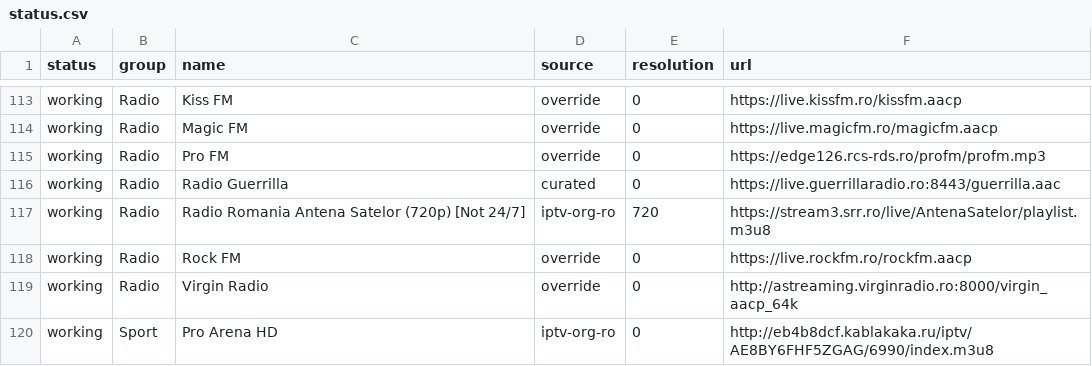
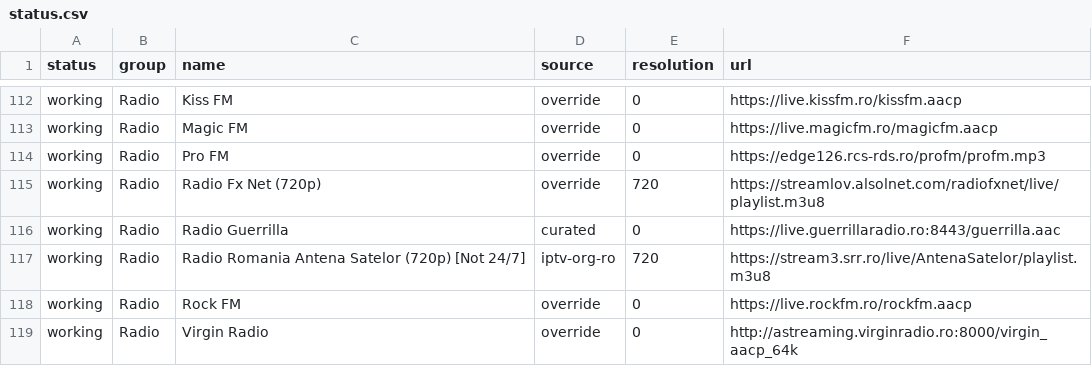
Before and after one commit to carloclim/romania-iptv-list, a CSV file: dist/status.csv, drawn as a sheet; only a part is shown, gaps mark what is left out; the shorter side is filled out with more unchanged rows; the diff covers the shown part only.

```diff
--- a/dist/status.csv
+++ b/dist/status.csv
@@ -115,2 +114,3 @@ working,Radio,Magic FM,override,0,https://live.magicfm.ro/magicfm.aacp
 working,Radio,Pro FM,override,0,https://edge126.rcs-rds.ro/profm/profm.mp3
+working,Radio,Radio Fx Net (720p),override,720,https://streamlov.alsolnet.com/radiofxnet/live/playlist.m3u8
 working,Radio,Radio Guerrilla,curated,0,https://live.guerrillaradio.ro:8443/guerrilla.aac
```
Also changed, not shown: 2 added rows and 3 removed rows elsewhere in this file, 12 other files.
